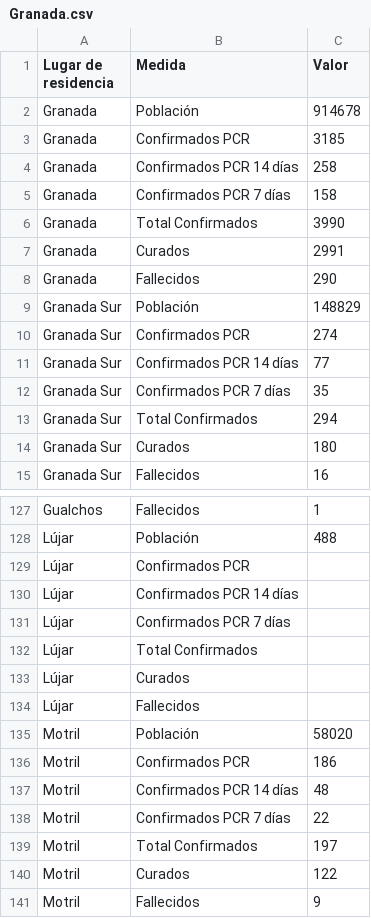
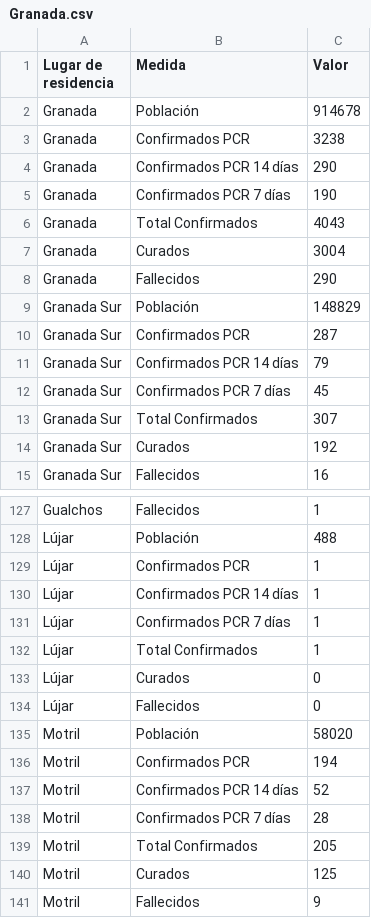
Before and after one commit to Pakillo/COVID19-Andalucia, a CSV file: datos/municipios.dia/Granada.csv, drawn as a sheet; only a part is shown, gaps mark what is left out; the diff covers the shown part only.

```diff
--- a/datos/municipios.dia/Granada.csv
+++ b/datos/municipios.dia/Granada.csv
@@ -2,14 +2,14 @@ Lugar de residencia;Medida;Valor;
 Granada;Población;914678;
-Granada;Confirmados PCR;3185;
-Granada;Confirmados PCR 14 días;258;
-Granada;Confirmados PCR 7 días;158;
-Granada;Total Confirmados ;3990;
-Granada;Curados;2991;
+Granada;Confirmados PCR;3238;
+Granada;Confirmados PCR 14 días;290;
+Granada;Confirmados PCR 7 días;190;
+Granada;Total Confirmados ;4043;
+Granada;Curados;3004;
 Granada;Fallecidos;290;
 Granada Sur;Población;148829;
-Granada Sur;Confirmados PCR;274;
-Granada Sur;Confirmados PCR 14 días;77;
-Granada Sur;Confirmados PCR 7 días;35;
-Granada Sur;Total Confirmados ;294;
-Granada Sur;Curados;180;
+Granada Sur;Confirmados PCR;287;
+Granada Sur;Confirmados PCR 14 días;79;
+Granada Sur;Confirmados PCR 7 días;45;
+Granada Sur;Total Confirmados ;307;
+Granada Sur;Curados;192;
 Granada Sur;Fallecidos;16;
@@ -128,14 +128,14 @@ Gualchos;Fallecidos;1;
 Lújar;Población;488;
-Lújar;Confirmados PCR;;
-Lújar;Confirmados PCR 14 días;;
-Lújar;Confirmados PCR 7 días;;
-Lújar;Total Confirmados ;;
-Lújar;Curados;;
-Lújar;Fallecidos;;
+Lújar;Confirmados PCR;1;
+Lújar;Confirmados PCR 14 días;1;
+Lújar;Confirmados PCR 7 días;1;
+Lújar;Total Confirmados ;1;
+Lújar;Curados;0;
+Lújar;Fallecidos;0;
 Motril;Población;58020;
-Motril;Confirmados PCR;186;
-Motril;Confirmados PCR 14 días;48;
-Motril;Confirmados PCR 7 días;22;
-Motril;Total Confirmados ;197;
-Motril;Curados;122;
+Motril;Confirmados PCR;194;
+Motril;Confirmados PCR 14 días;52;
+Motril;Confirmados PCR 7 días;28;
+Motril;Total Confirmados ;205;
+Motril;Curados;125;
 Motril;Fallecidos;9;
```
Also changed, not shown: 85 edited cells elsewhere in this file, datos/acumulados.csv, datos/confPCR_edad_fecha.csv, 30 other files.
